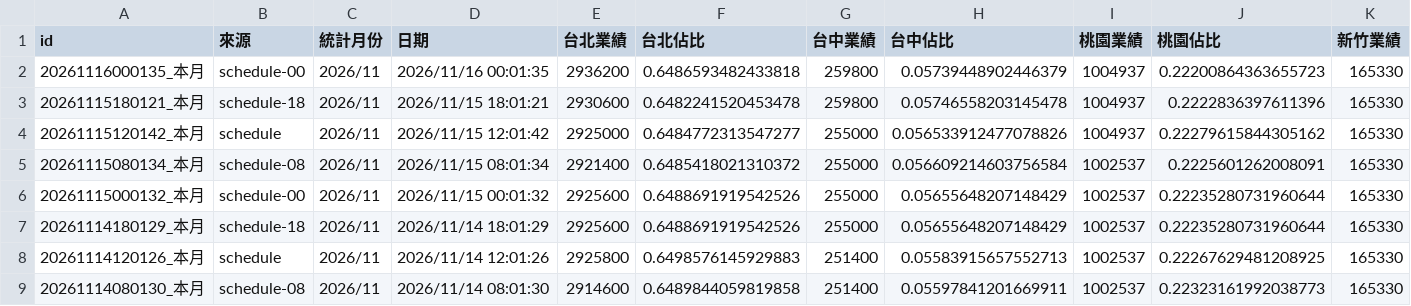
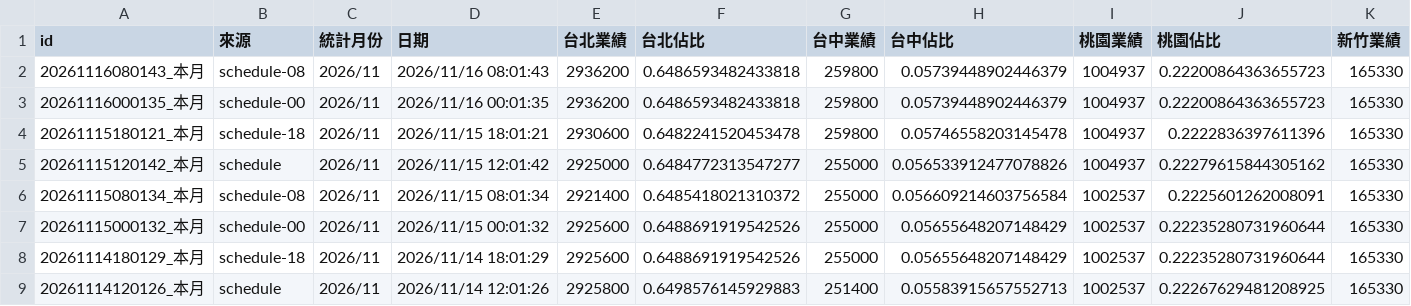
Before and after one commit to jenny-smart/tool-system, a CSV file: dashboard_data/latest/daily_df.csv, drawn as a sheet; only a part is shown; the shorter side is filled out with more unchanged rows; rows hold the shown columns only; the diff names each change by its address in the sheet, - before the commit and + after, or states it on an @@ line.

```diff
--- a/dashboard_data/latest/daily_df.csv
+++ b/dashboard_data/latest/daily_df.csv
+row 2: 20261116080143_本月 | schedule-08 | 2026/11 | 2026/11/16 08:01:43 | 2936200 | 0.6486593482433818 | 259800 | 0.05739448902446379 | 1004937 | 0.22200864363655723 | 165330
```
Also changed, not shown: dashboard_data/latest/df1.csv, dashboard_data/latest/df2.csv, 6 other files.
